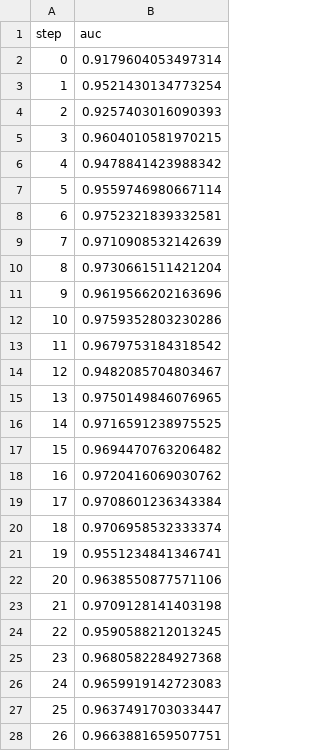
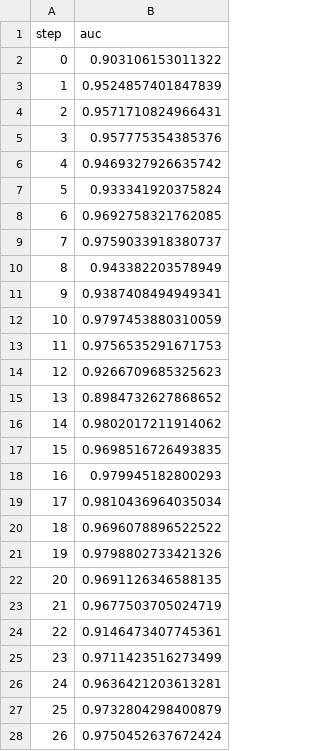
Before and after one commit to markgoertz/Convolutional-Neural-Network-on-Electrodermal-Activity-for-Stress-Assessment, a TSV file: dvclive/plots/metrics/eval/auc.tsv, drawn as a sheet; only a part is shown; the diff covers the shown part only.

```diff
--- a/dvclive/plots/metrics/eval/auc.tsv
+++ b/dvclive/plots/metrics/eval/auc.tsv
@@ -1,28 +1,28 @@
 step	auc
-0	0.9179604053497314
-1	0.9521430134773254
-2	0.9257403016090393
-3	0.9604010581970215
-4	0.9478841423988342
-5	0.9559746980667114
-6	0.9752321839332581
-7	0.9710908532142639
-8	0.9730661511421204
-9	0.9619566202163696
-10	0.9759352803230286
-11	0.9679753184318542
-12	0.9482085704803467
-13	0.9750149846076965
-14	0.9716591238975525
-15	0.9694470763206482
-16	0.9720416069030762
-17	0.9708601236343384
-18	0.9706958532333374
-19	0.9551234841346741
-20	0.9638550877571106
-21	0.9709128141403198
-22	0.9590588212013245
-23	0.9680582284927368
-24	0.9659919142723083
-25	0.9637491703033447
-26	0.9663881659507751
+0	0.903106153011322
+1	0.9524857401847839
+2	0.9571710824966431
+3	0.957775354385376
+4	0.9469327926635742
+5	0.933341920375824
+6	0.9692758321762085
+7	0.9759033918380737
+8	0.943382203578949
+9	0.9387408494949341
+10	0.9797453880310059
+11	0.9756535291671753
+12	0.9266709685325623
+13	0.8984732627868652
+14	0.9802017211914062
+15	0.9698516726493835
+16	0.979945182800293
+17	0.9810436964035034
+18	0.9696078896522522
+19	0.9798802733421326
+20	0.9691126346588135
+21	0.9677503705024719
+22	0.9146473407745361
+23	0.9711423516273499
+24	0.9636421203613281
+25	0.9732804298400879
+26	0.9750452637672424
```
Also changed, not shown: 3 edited cells elsewhere in this file, dvclive/plots/metrics/eval/binary_accuracy.tsv, dvclive/plots/metrics/eval/recall.tsv, 15 other files.
